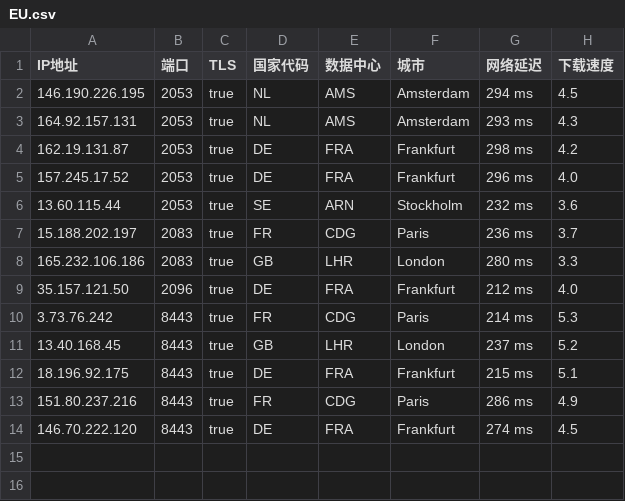
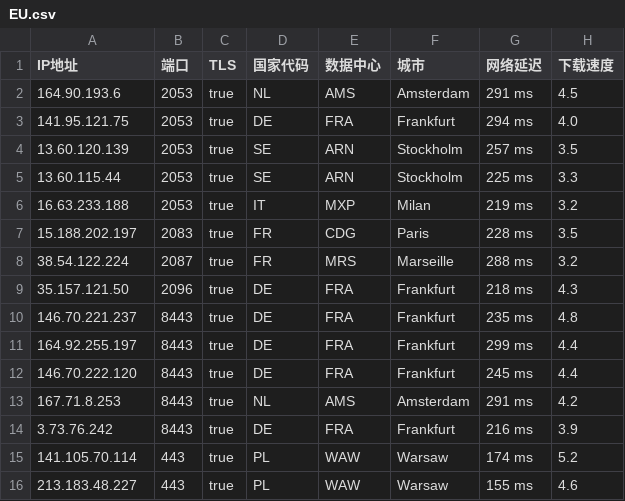
Before and after one commit to chuansuodiqiu/DownlodKV, a CSV file: EU.csv, drawn as a sheet.

```diff
--- a/EU.csv
+++ b/EU.csv
@@ -1,14 +1,16 @@
 IP地址,端口,TLS,国家代码,数据中心,城市,网络延迟,下载速度
-146.190.226.195,2053,true,NL,AMS,Amsterdam,294 ms,4.5
-164.92.157.131,2053,true,NL,AMS,Amsterdam,293 ms,4.3
-162.19.131.87,2053,true,DE,FRA,Frankfurt,298 ms,4.2
-157.245.17.52,2053,true,DE,FRA,Frankfurt,296 ms,4.0
-13.60.115.44,2053,true,SE,ARN,Stockholm,232 ms,3.6
-15.188.202.197,2083,true,FR,CDG,Paris,236 ms,3.7
-165.232.106.186,2083,true,GB,LHR,London,280 ms,3.3
-35.157.121.50,2096,true,DE,FRA,Frankfurt,212 ms,4.0
-3.73.76.242,8443,true,FR,CDG,Paris,214 ms,5.3
-13.40.168.45,8443,true,GB,LHR,London,237 ms,5.2
-18.196.92.175,8443,true,DE,FRA,Frankfurt,215 ms,5.1
-151.80.237.216,8443,true,FR,CDG,Paris,286 ms,4.9
-146.70.222.120,8443,true,DE,FRA,Frankfurt,274 ms,4.5
+164.90.193.6,2053,true,NL,AMS,Amsterdam,291 ms,4.5
+141.95.121.75,2053,true,DE,FRA,Frankfurt,294 ms,4.0
+13.60.120.139,2053,true,SE,ARN,Stockholm,257 ms,3.5
+13.60.115.44,2053,true,SE,ARN,Stockholm,225 ms,3.3
+16.63.233.188,2053,true,IT,MXP,Milan,219 ms,3.2
+15.188.202.197,2083,true,FR,CDG,Paris,228 ms,3.5
+38.54.122.224,2087,true,FR,MRS,Marseille,288 ms,3.2
+35.157.121.50,2096,true,DE,FRA,Frankfurt,218 ms,4.3
+146.70.221.237,8443,true,DE,FRA,Frankfurt,235 ms,4.8
+164.92.255.197,8443,true,DE,FRA,Frankfurt,299 ms,4.4
+146.70.222.120,8443,true,DE,FRA,Frankfurt,245 ms,4.4
+167.71.8.253,8443,true,NL,AMS,Amsterdam,291 ms,4.2
+3.73.76.242,8443,true,DE,FRA,Frankfurt,216 ms,3.9
+141.105.70.114,443,true,PL,WAW,Warsaw,174 ms,5.2
+213.183.48.227,443,true,PL,WAW,Warsaw,155 ms,4.6
```
Also changed, not shown: US.csv, 4 other files.
